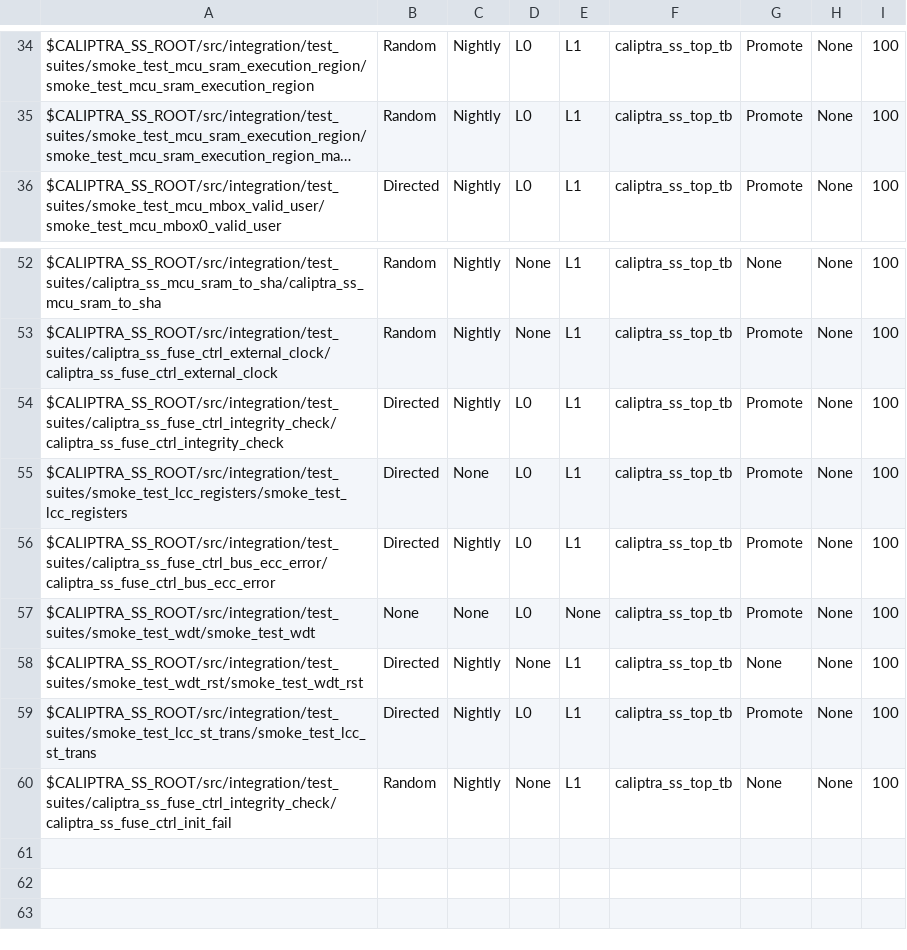
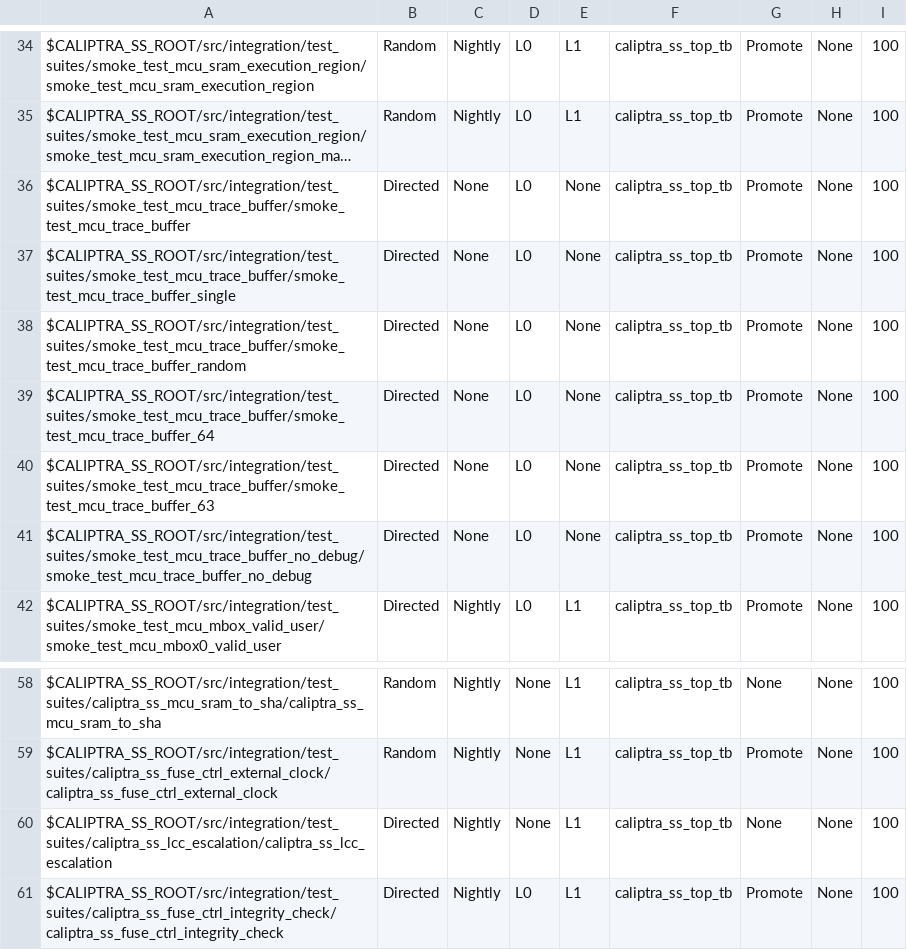
Before and after one commit to dharamvir-nxp/caliptra-ss, a CSV file: src/integration/stimulus/testsuites/caliptra_ss_master_test_list.csv, drawn as a sheet; only a part is shown, gaps mark what is left out; the shorter side is filled out with more unchanged rows; long unchanged cells end in …; the diff names each change by its address in the sheet, - before the commit and + after, or states it on an @@ line.

Commit message:
[RTL][VAL] MCU TB Trace Testing + MCI interrupt fixes + MCI AXI miss response change (#294)
* Add trace buffer val and fix mcu debug stress test

Debug stress test uses functional unlocking instead of HW forces.

Trace buffer monitor added to SOC BFM with assertions.

All AXI trace buffer tests have been added with a few trace buffer RTL fixes.

* [RTL] Error and intr connections to MCI and expose MCU halt status

MCU halt status should be used by SOC for warm reset to avoid RDC issues.

fc_intr_otp_error connected to MCI's AGG fatal/non-fatal infra.

Connect intr_otp_operation_done to MCI instead of directly do MCU to give
a more uniform interrupt structure for MCU.

* [RTL] Block trace buffer WR if debug locked

* Fix trace buffer no debug mode test

* Fix table formatting in documentation

* Trace buffer spec clarification

* Fix lint issues in MCI

* Remove unused DMI logic in MCI

* HW spec updates

Simplify MCI DMI Memory Map access table to show
Debug intent == Manufacture mode access.

Move MCI DMI Memory Map lower below the definitions used by the
memory map table.

Remove stal MCI DEBUG AXI USER documentation. We no longer have
the concept as a Debug AXI user.

* MICROSOFT AUTOMATED PIPELINE: Stamp 'ckuchta-mcu-trace-buff-test' with updated timestamp and hash after successful run

```diff
--- a/src/integration/stimulus/testsuites/caliptra_ss_master_test_list.csv
+++ b/src/integration/stimulus/testsuites/caliptra_ss_master_test_list.csv
+row 36: $CALIPTRA_SS_ROOT/src/integration/test_suites/smoke_test_mcu_trace_buffer/smoke_test_mcu_trace_buffer | Directed | None | L0 | None | caliptra_ss_top_tb | Promote | None | 100
+row 37: $CALIPTRA_SS_ROOT/src/integration/test_suites/smoke_test_mcu_trace_buffer/smoke_test_mcu_trace_buffer_single | Directed | None | L0 | None | caliptra_ss_top_tb | Promote | None | 100
+row 38: $CALIPTRA_SS_ROOT/src/integration/test_suites/smoke_test_mcu_trace_buffer/smoke_test_mcu_trace_buffer_random | Directed | None | L0 | None | caliptra_ss_top_tb | Promote | None | 100
+row 39: $CALIPTRA_SS_ROOT/src/integration/test_suites/smoke_test_mcu_trace_buffer/smoke_test_mcu_trace_buffer_64 | Directed | None | L0 | None | caliptra_ss_top_tb | Promote | None | 100
+row 40: $CALIPTRA_SS_ROOT/src/integration/test_suites/smoke_test_mcu_trace_buffer/smoke_test_mcu_trace_buffer_63 | Directed | None | L0 | None | caliptra_ss_top_tb | Promote | None | 100
+row 41: $CALIPTRA_SS_ROOT/src/integration/test_suites/smoke_test_mcu_trace_buffer_no_debug/smoke_test_mcu_trace_buffer_no_debug | Directed | None | L0 | None | caliptra_ss_top_tb | Promote | None | 100
+row 60: $CALIPTRA_SS_ROOT/src/integration/test_suites/caliptra_ss_lcc_escalation/caliptra_ss_lcc_escalation | Directed | Nightly | None | L1 | caliptra_ss_top_tb | None | None | 100
```
Also changed, not shown: 56 other files.
